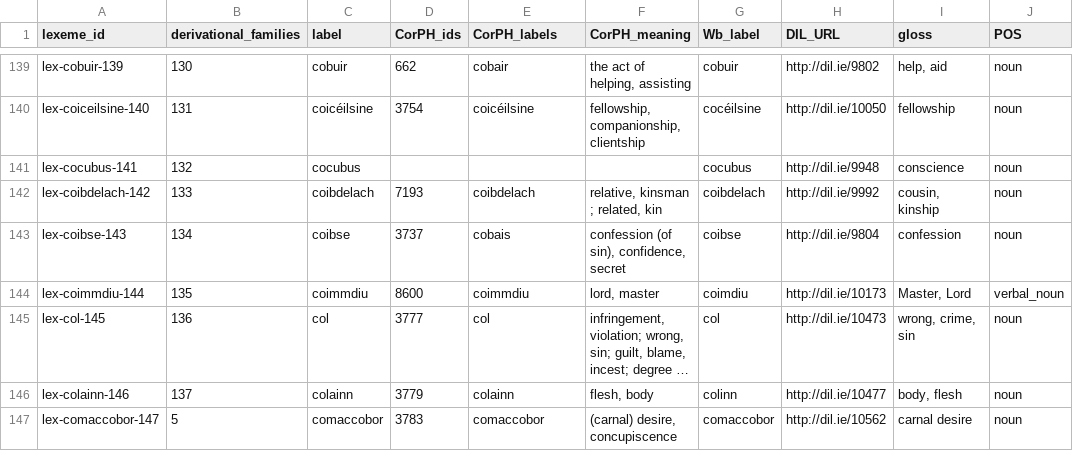
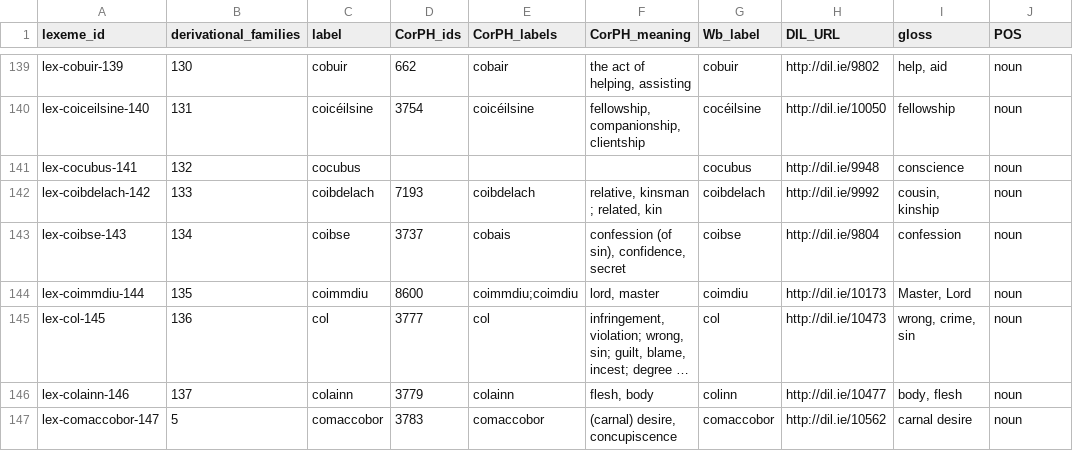
Before and after one commit to cormacanderson/Goidelex, a CSV file: lexemes.csv, drawn as a sheet; only a part is shown, gaps mark what is left out; long unchanged cells end in …; the diff names each change by its address in the sheet, - before the commit and + after, or states it on an @@ line.

Commit message:
Correcting coimmdiu

```diff
--- a/lexemes.csv
+++ b/lexemes.csv
-E144 (CorPH_labels): coimmdiu
+E144 (CorPH_labels): coimmdiu;coimdiu
-J144 (POS): verbal_noun
+J144 (POS): noun
```
